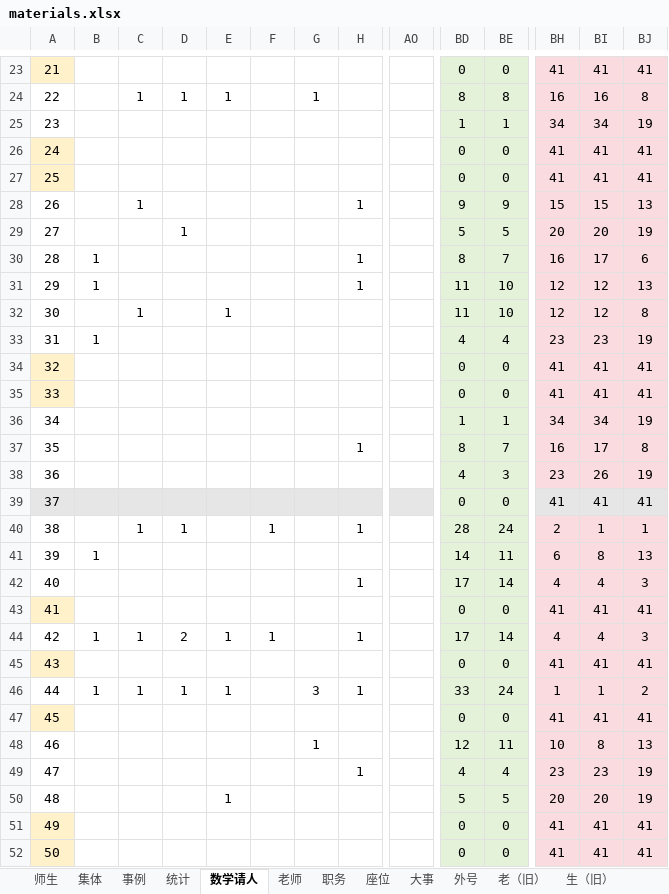
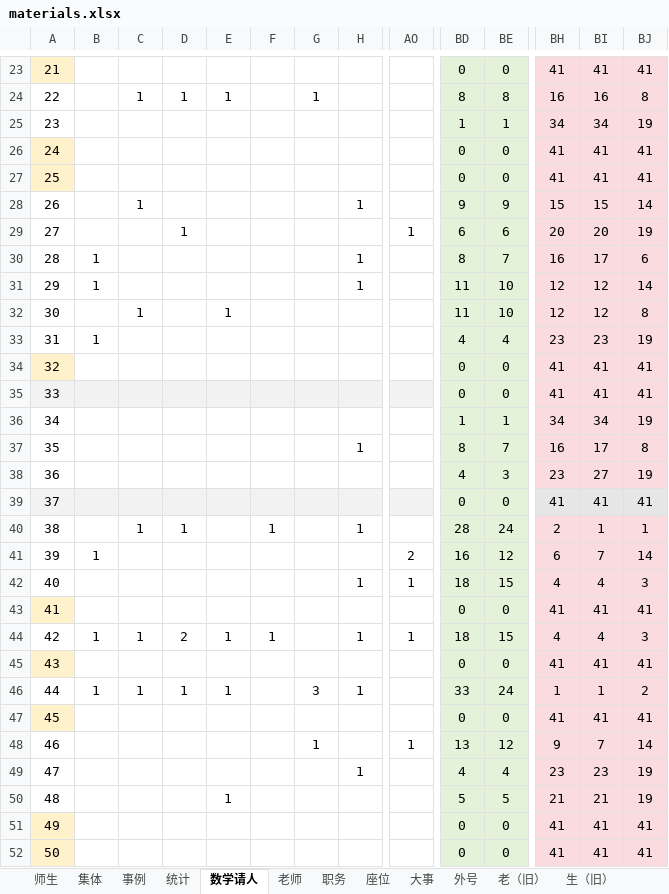
Before and after one commit to dsywy1698/dsywy1698.github.io, an Excel workbook: c/materials.xlsx, sheet 数学请人, drawn as a sheet; only a part is shown, gaps mark what is left out; values as stored, in another font and other column widths than the file's, no borders; conditional formats not drawn; the diff covers the shown part only; the diff names each change by its address in the sheet, - before the commit and + after, or states it on an @@ line.

```diff
--- a/c/materials.xlsx (sheet 数学请人)
+++ b/c/materials.xlsx (sheet 数学请人)
-BJ28: 13
+BJ28: 14
-AO29: (empty)
+AO29: 1
-BD29: 5
+BD29: 6
-BE29: 5
+BE29: 6
-BJ31: 13
+BJ31: 14
-A35 fill: #FFF2CA
+A35 fill: #F2F2F2
-B35:AO35 fill: none
+B35:AO35 fill: #F2F2F2
-BI38: 26
+BI38: 27
-AO41: (empty)
+AO41: 2
-BD41: 14
+BD41: 16
-BE41: 11
+BE41: 12
-BI41: 8
+BI41: 7
-BJ41: 13
+BJ41: 14
-AO42: (empty)
+AO42: 1
-BD42: 17
+BD42: 18
-BE42: 14
+BE42: 15
-AO44: (empty)
+AO44: 1
-BD44: 17
+BD44: 18
-BE44: 14
+BE44: 15
-AO48: (empty)
+AO48: 1
-BD48: 12
+BD48: 13
-BE48: 11
+BE48: 12
-BH48: 10
+BH48: 9
-BI48: 8
+BI48: 7
-BJ48: 13
+BJ48: 14
-BH50: 20
+BH50: 21
-BI50: 20
+BI50: 21
```
Also changed, not shown: 25 edited cells and cell formats elsewhere in this sheet, sheet 事例, sheet 师生, sheet 集体, 2 other files.
